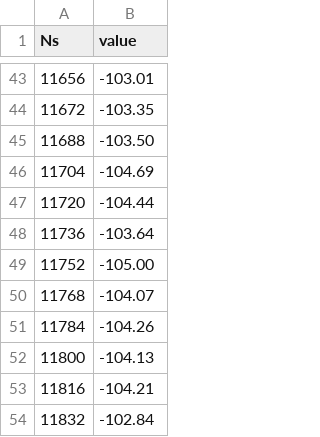
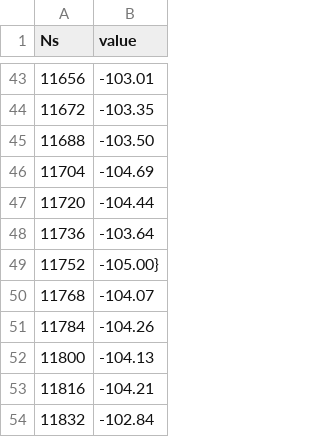
Before and after one commit to Maxhu787/tmp, a CSV file: temp2.csv, drawn as a sheet; only a part is shown, gaps mark what is left out; the diff covers the shown part only.

```diff
--- a/temp2.csv
+++ b/temp2.csv
@@ -48,3 +48,3 @@ Ns, value
 11736, -103.64
-11752, -105.00
+11752, -105.00}
 11768, -104.07
```
Also changed, not shown: 68 added rows elsewhere in this file.
